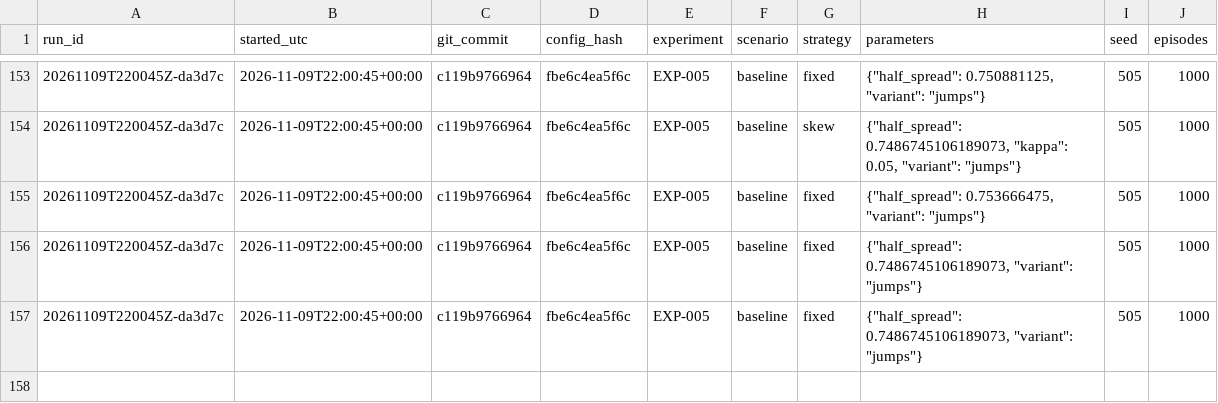
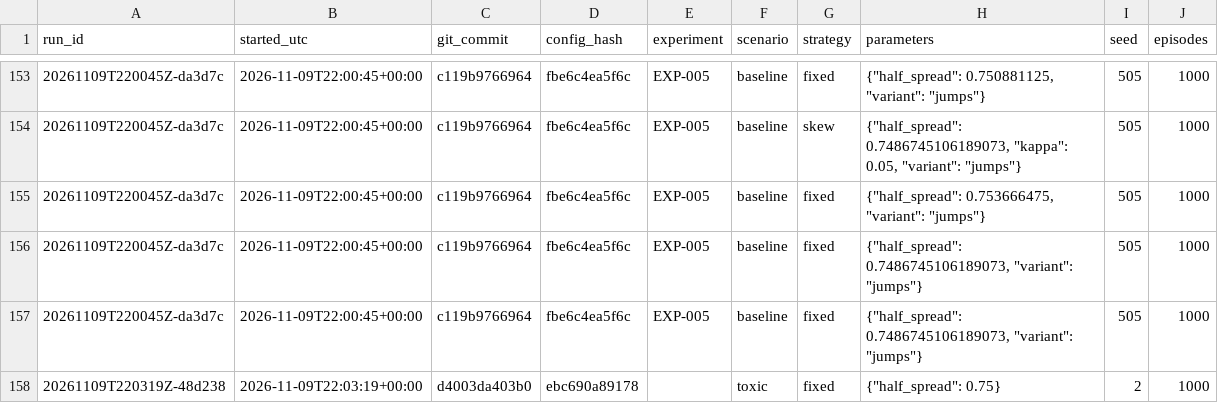
Before and after one commit to flodesgg/mm-sim, a CSV file: experiments/trial_log.csv, drawn as a sheet; only a part is shown, gaps mark what is left out; the diff names each change by its address in the sheet, - before the commit and + after, or states it on an @@ line.

Commit message:
Stage D acceptance run (fixed in toxic, seed 2) with sanity checks

```diff
--- a/experiments/trial_log.csv
+++ b/experiments/trial_log.csv
+row 158: 20261109T220319Z-48d238 | 2026-11-09T22:03:19+00:00 | d4003da403b0 | ebc690a89178 |  | toxic | fixed | {"half_spread": 0.75} | 2 | 1000
```
Also changed, not shown: 6 other files.
